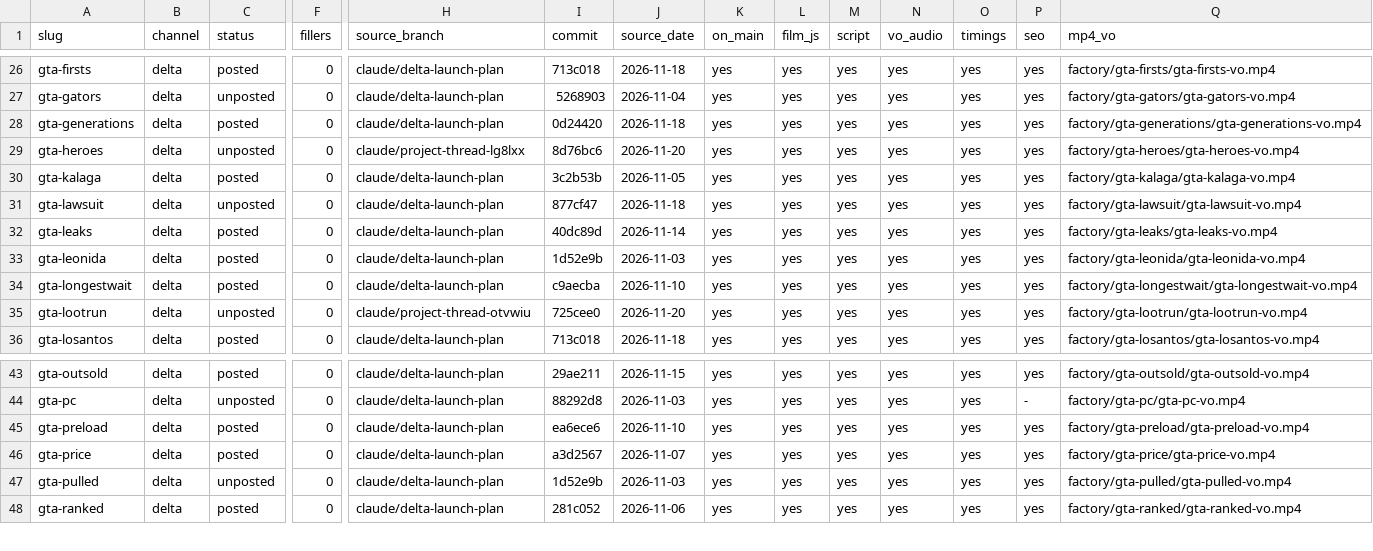
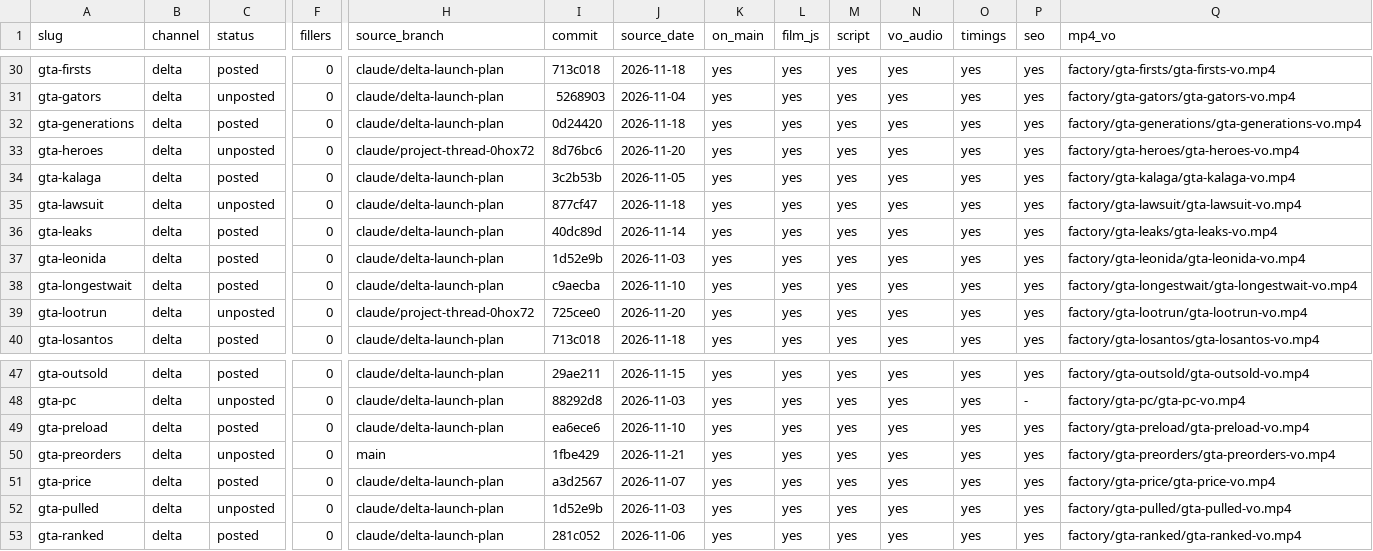
Before and after one commit to Wrexist/molindesign, a CSV file: factory/ARCHIVE.csv, drawn as a sheet; only a part is shown, gaps mark what is left out; addresses are those after the commit; rows hold the shown columns only; the diff covers the shown part only; the diff names each change by its address in the sheet, - before the commit and + after, or states it on an @@ line.

```diff
--- a/factory/ARCHIVE.csv
+++ b/factory/ARCHIVE.csv
-H33 (source_branch): claude/project-thread-lg8lxx
+H33 (source_branch): claude/project-thread-0hox72
-H39 (source_branch): claude/project-thread-otvwiu
+H39 (source_branch): claude/project-thread-0hox72
+row 50: gta-preorders | delta | unposted | 0 | main | 1fbe429 | 2026-11-21 | yes | yes | yes | yes | yes | yes | factory/gta-preorders/gta-preorders-vo.mp4
```
Also changed, not shown: 9 added rows and 2 edited cells elsewhere in this file, 1 other file.
